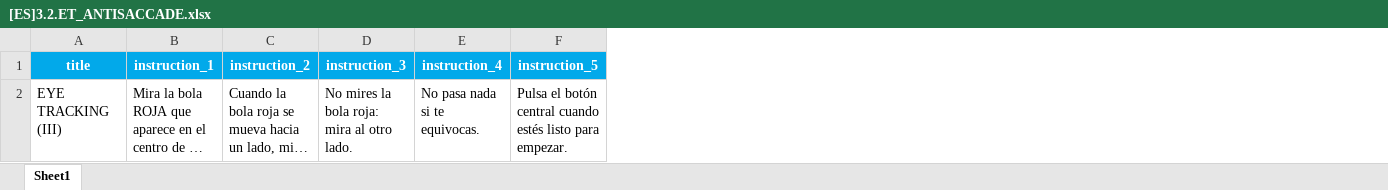
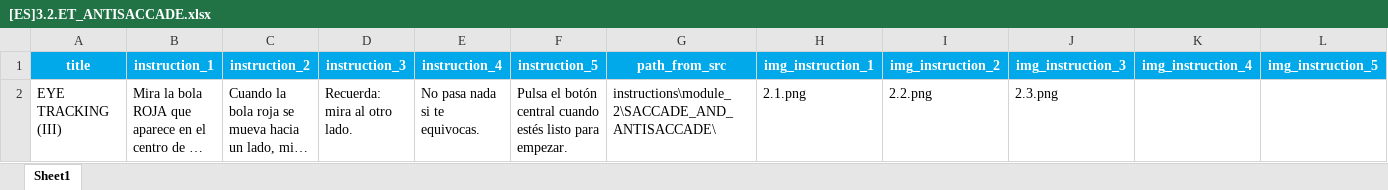
Before and after one commit to compneurobilbao/begibraintool, an Excel workbook: src/instructions/module_2/[ES]3.2.ET_ANTISACCADE.xlsx, sheet Sheet1, drawn as a sheet; long unchanged cells end in …; values as stored, in another font and other column widths than the file's, no borders; the diff names each change by its address in the sheet, - before the commit and + after, or states it on an @@ line.

```diff
--- a/src/instructions/module_2/[ES]3.2.ET_ANTISACCADE.xlsx (sheet Sheet1)
+++ b/src/instructions/module_2/[ES]3.2.ET_ANTISACCADE.xlsx (sheet Sheet1)
+column G (path_from_src), row 2: instructions\module_2\SACCADE_AND_ANTISACCADE\
+column H (img_instruction_1), row 2: 2.1.png
+column I (img_instruction_2), row 2: 2.2.png
+column J (img_instruction_3), row 2: 2.3.png
+column K (img_instruction_4), empty
+column L (img_instruction_5), empty
-D2 (instruction_3): No mires la bola roja: mira al otro lado.
+D2 (instruction_3): Recuerda: mira al otro lado.
```
Also changed, not shown: src/CSV_protocol_config_files/module_3_test_1_PUPILOMETRY.xlsx, src/instructions/module_2/[EN]3.1.ET_SACCADE.xlsx, 6 other files.
